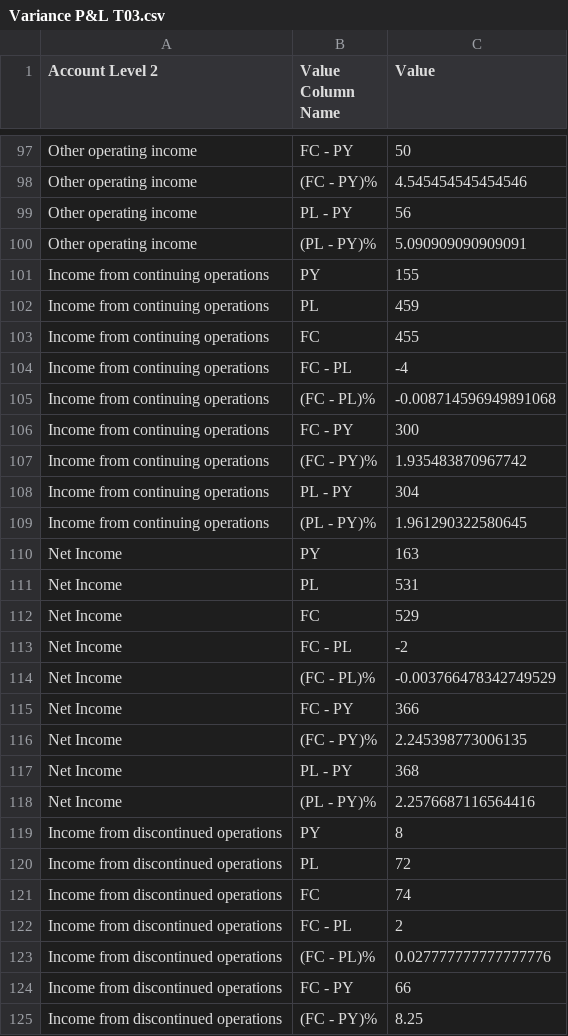
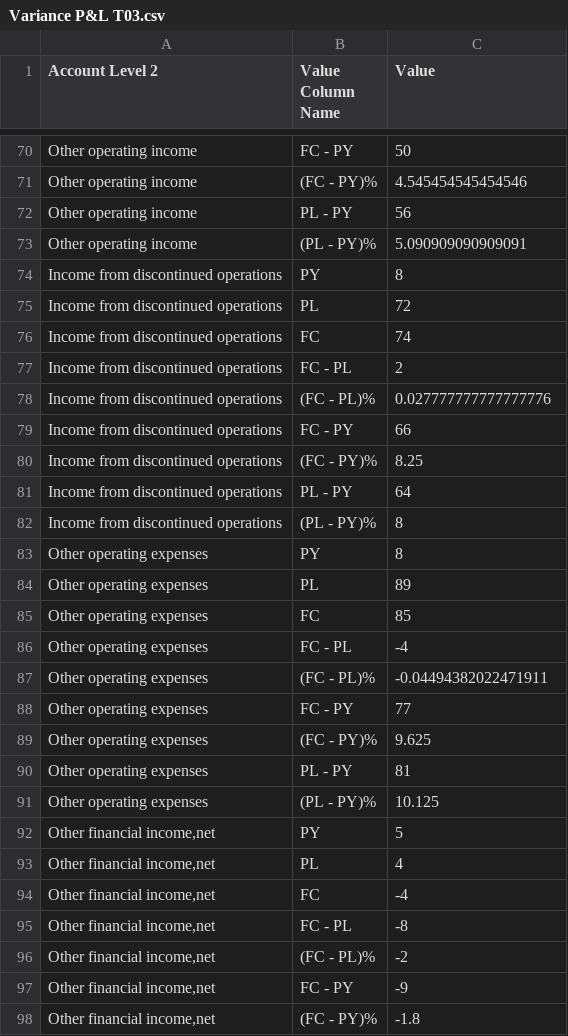
Before and after one commit to vbinithyanandamv/Examples, a CSV file: Variance/Variance P&L T03/Variance P&L T03.csv, drawn as a sheet; only a part is shown, gaps mark what is left out; the shorter side is filled out with more unchanged rows; the diff covers the shown part only.

```diff
--- a/Variance/Variance P&L T03/Variance P&L T03.csv
+++ b/Variance/Variance P&L T03/Variance P&L T03.csv
@@ -100,20 +73,2 @@ Account Level 2,Value Column Name,Value
 "Other operating income","(PL - PY)%","5.090909090909091"
-"Income from continuing operations","PY","155"
-"Income from continuing operations","PL","459"
-"Income from continuing operations","FC","455"
-"Income from continuing operations","FC - PL","-4"
-"Income from continuing operations","(FC - PL)%","-0.008714596949891068"
-"Income from continuing operations","FC - PY","300"
-"Income from continuing operations","(FC - PY)%","1.935483870967742"
-"Income from continuing operations","PL - PY","304"
-"Income from continuing operations","(PL - PY)%","1.961290322580645"
-"Net Income","PY","163"
-"Net Income","PL","531"
-"Net Income","FC","529"
-"Net Income","FC - PL","-2"
-"Net Income","(FC - PL)%","-0.003766478342749529"
-"Net Income","FC - PY","366"
-"Net Income","(FC - PY)%","2.245398773006135"
-"Net Income","PL - PY","368"
-"Net Income","(PL - PY)%","2.2576687116564416"
 "Income from discontinued operations","PY","8"
```
Also changed, not shown: 27 removed rows and 36 edited cells elsewhere in this file, Variance/Variance P&l T04/Variance P&L T04 .csv, 4 other files.
